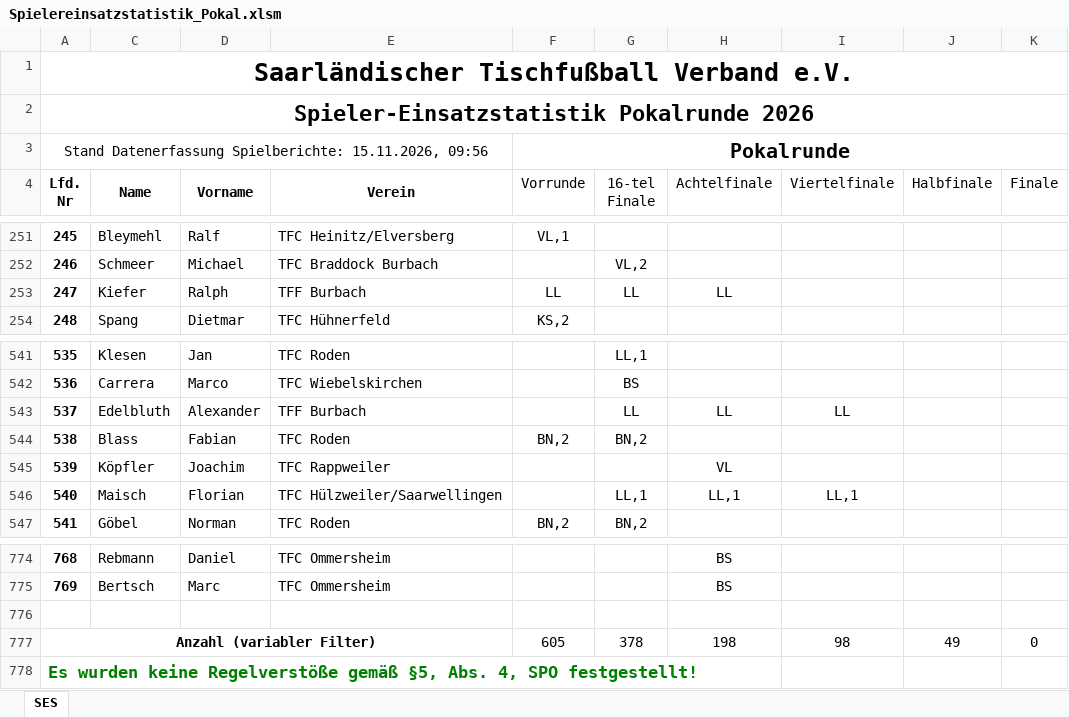
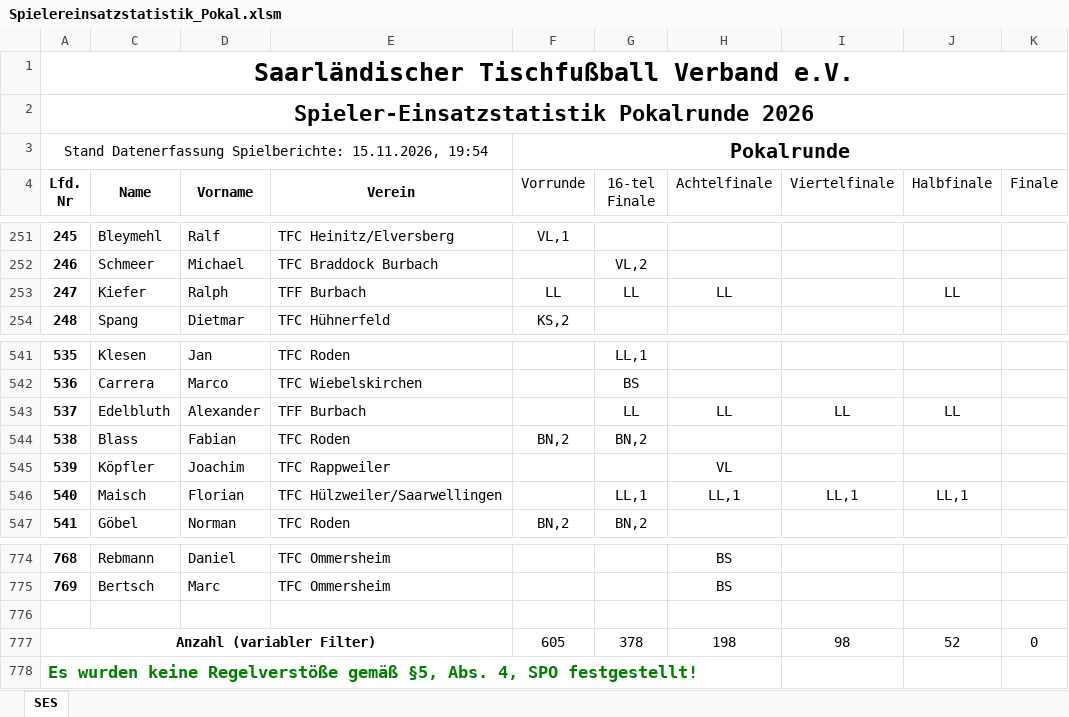
Before and after one commit to Deutscher-Tischfussballbund/stfv-docs, an Excel workbook: assets/statistiken/Spielereinsatzstatistik_Pokal.xlsm, sheet SES, drawn as a sheet; only a part is shown, gaps mark what is left out; values as stored, in another font and other column widths than the file's, no borders; charts and pictures and conditional formats not drawn; the diff names each change by its address in the sheet, - before the commit and + after, or states it on an @@ line.

```diff
--- a/assets/statistiken/Spielereinsatzstatistik_Pokal.xlsm (sheet SES)
+++ b/assets/statistiken/Spielereinsatzstatistik_Pokal.xlsm (sheet SES)
-A3 (Lfd. Nr): …Spielberichte: 15.11.2026, 09:56
+A3 (Lfd. Nr): …Spielberichte: 15.11.2026, 19:54
-J253 (Halbfinale): (empty)
+J253 (Halbfinale): LL
-J543 (Halbfinale): (empty)
+J543 (Halbfinale): LL
-J546 (Halbfinale): (empty)
+J546 (Halbfinale): LL,1
-J777 (Halbfinale): 49
+J777 (Halbfinale): 52
```
Also changed, not shown: charts or pictures, assets/statistiken/Spielereinsatzstatistik_Verbandsrunde.xlsm, 2 other files.
